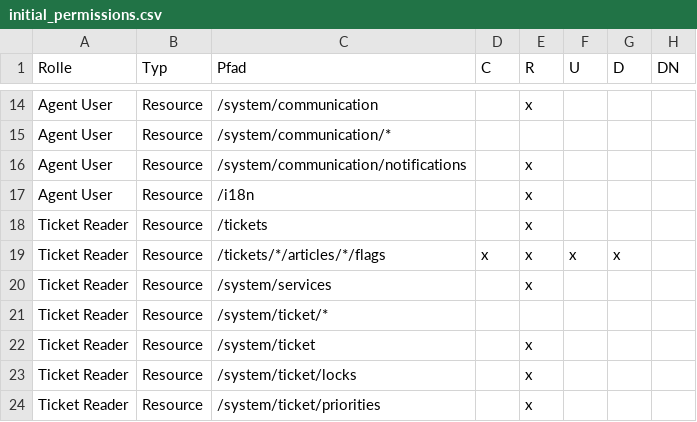
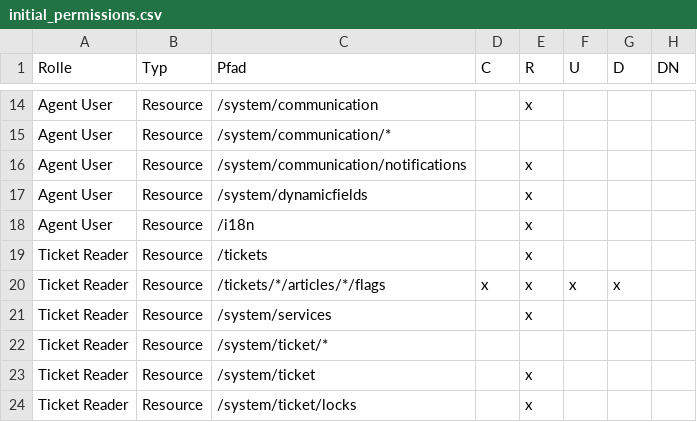
Before and after one commit to mtechag/kix-backend, a CSV file: var/packagesetup/initial_permissions.csv, drawn as a sheet; only a part is shown, gaps mark what is left out; the shorter side is filled out with more unchanged rows.

Commit message:
KIX2018-3184 KIX2018-3254 add initial permission READ for ressource /system/dynamicfields for role AgentUser

```diff
--- a/var/packagesetup/initial_permissions.csv
+++ b/var/packagesetup/initial_permissions.csv
@@ -16,2 +16,3 @@
 "Agent User";"Resource";"/system/communication/notifications";;"x";;;
+"Agent User";"Resource";"/system/dynamicfields";;"x";;;
 "Agent User";"Resource";"/i18n";;"x";;;
```
Also changed, not shown: 5 other files.
